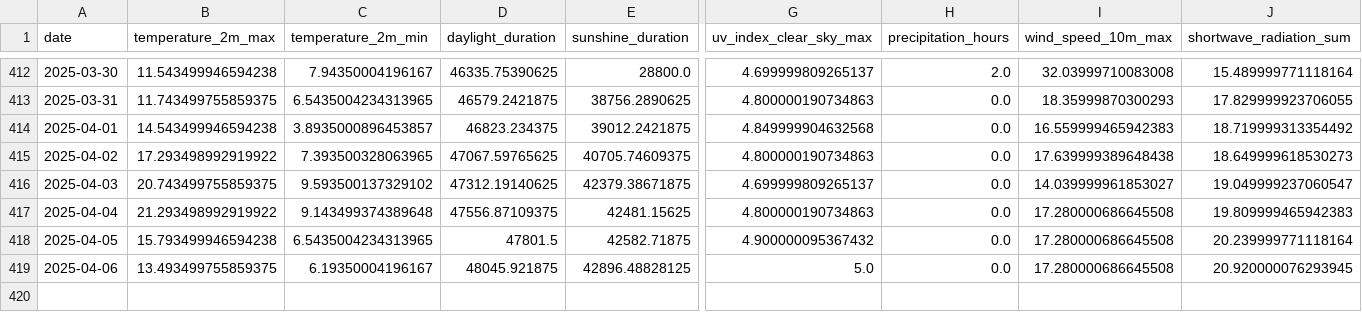
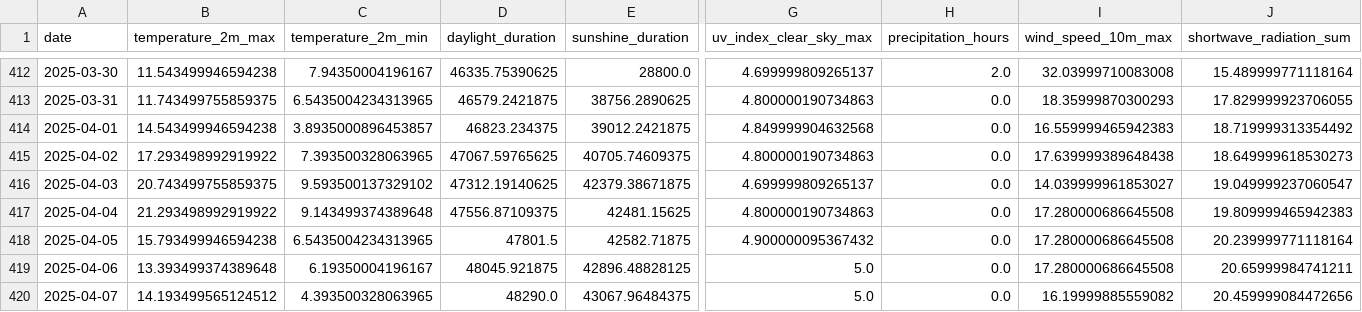
Before and after one commit to koaning/solah, a CSV file: data/history.csv, drawn as a sheet; only a part is shown, gaps mark what is left out; rows hold the shown columns only; the diff names each change by its address in the sheet, - before the commit and + after, or states it on an @@ line.

```diff
--- a/data/history.csv
+++ b/data/history.csv
-B419 (temperature_2m_max): 13.493499755859375
+B419 (temperature_2m_max): 13.393499374389648
-J419 (shortwave_radiation_sum): 20.920000076293945
+J419 (shortwave_radiation_sum): 20.65999984741211
+row 420: 2025-04-07 | 14.193499565124512 | 4.393500328063965 | 48290.0 | 43067.96484375 | 5.0 | 0.0 | 16.19999885559082 | 20.459999084472656
```
